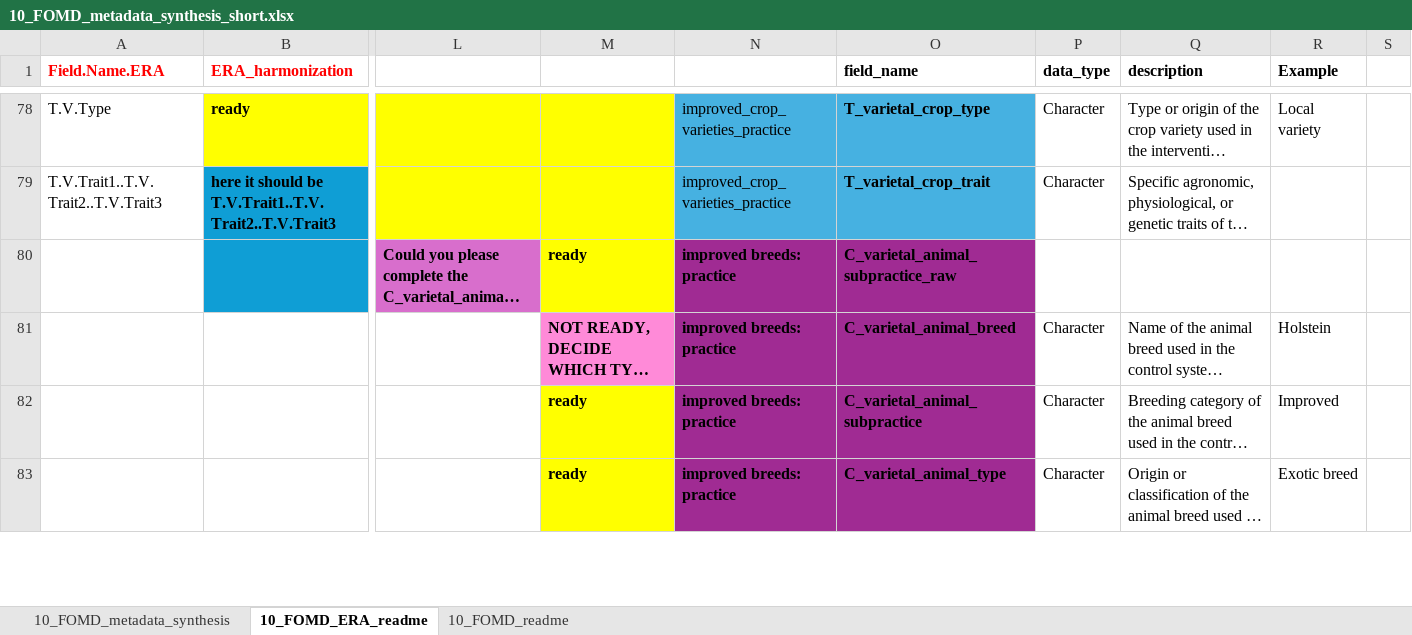
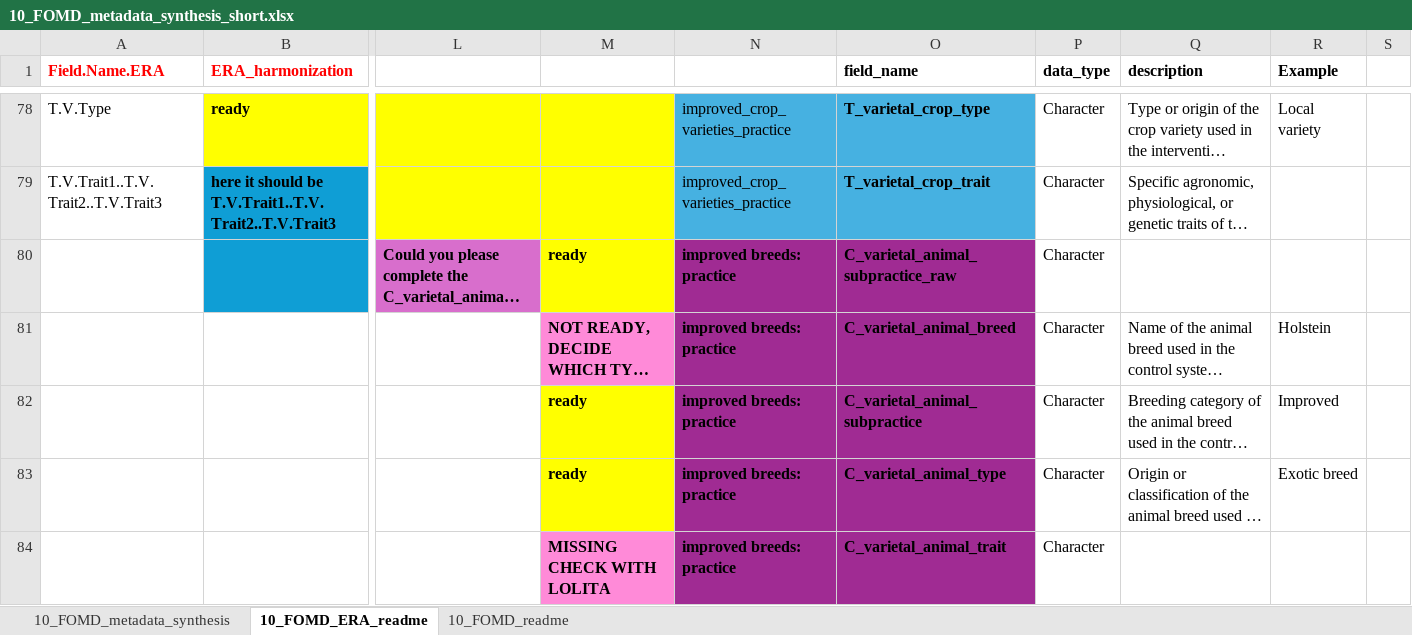
Before and after one commit to andreacsanchezb10/Agroecology_Evidence_Hub, an Excel workbook: 02.FOMD/02.metadata_structure/10_FOMD_metadata_synthesis_short.xlsx, sheet 10_FOMD_ERA_readme, drawn as a sheet; only a part is shown, gaps mark what is left out; long unchanged cells end in …; values as stored, in another font and other column widths than the file's, no borders; rows hold the shown columns only; the diff covers the shown part only; the diff names each change by its address in the sheet, - before the commit and + after, or states it on an @@ line.

Commit message:
fomd09_clean v1

```diff
--- a/02.FOMD/02.metadata_structure/10_FOMD_metadata_synthesis_short.xlsx (sheet 10_FOMD_ERA_readme)
+++ b/02.FOMD/02.metadata_structure/10_FOMD_metadata_synthesis_short.xlsx (sheet 10_FOMD_ERA_readme)
-P80 (data_type): (empty)
+P80 (data_type): Character
+row 84:  |  |  | MISSING CHECK WITH LOLITA | improved breeds: practice | C_varietal_animal_trait | Character
```
Also changed, not shown: 1 added row and 1 edited cell elsewhere in this sheet, sheet 10_FOMD_readme, 20 other files.
